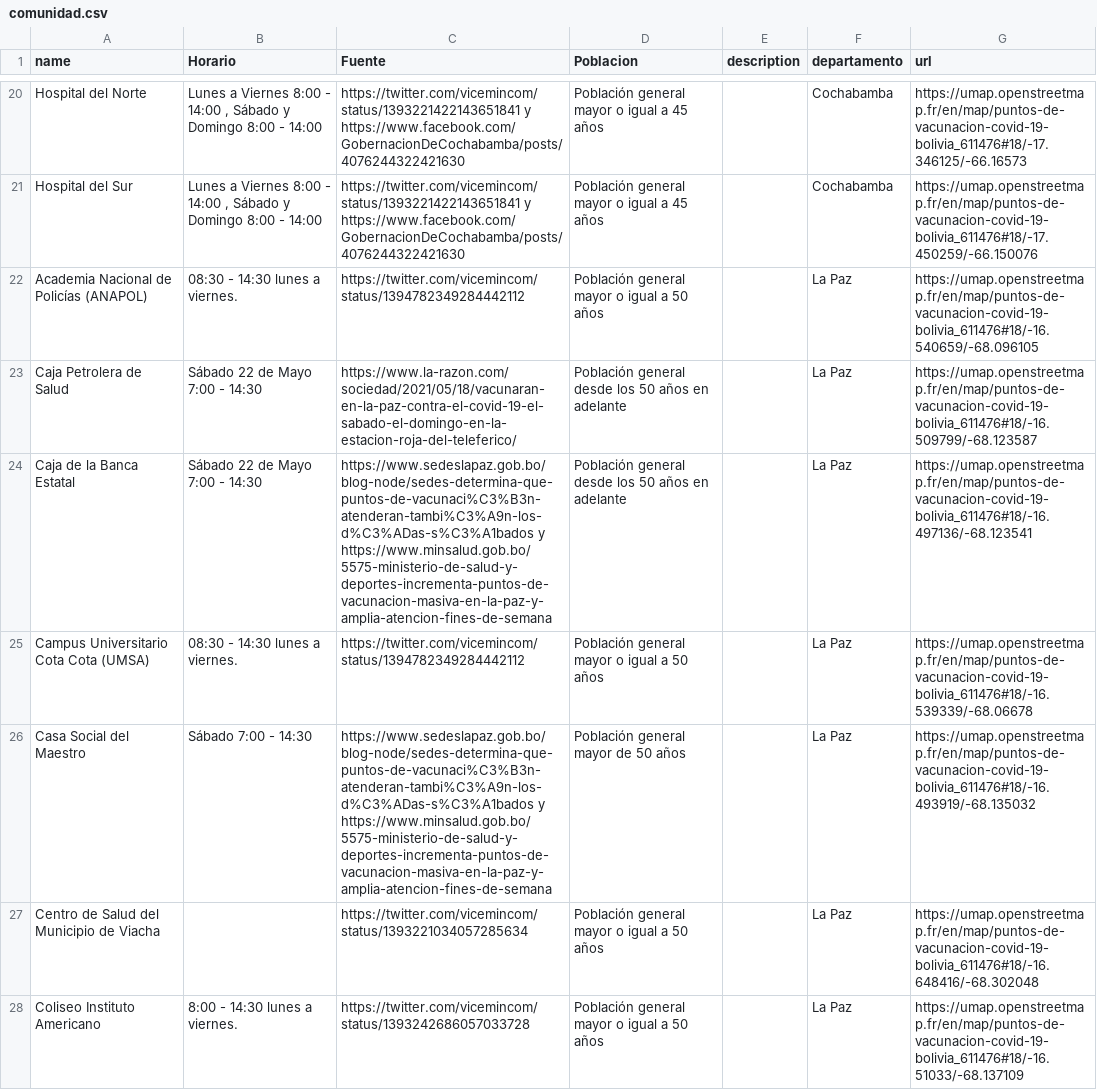
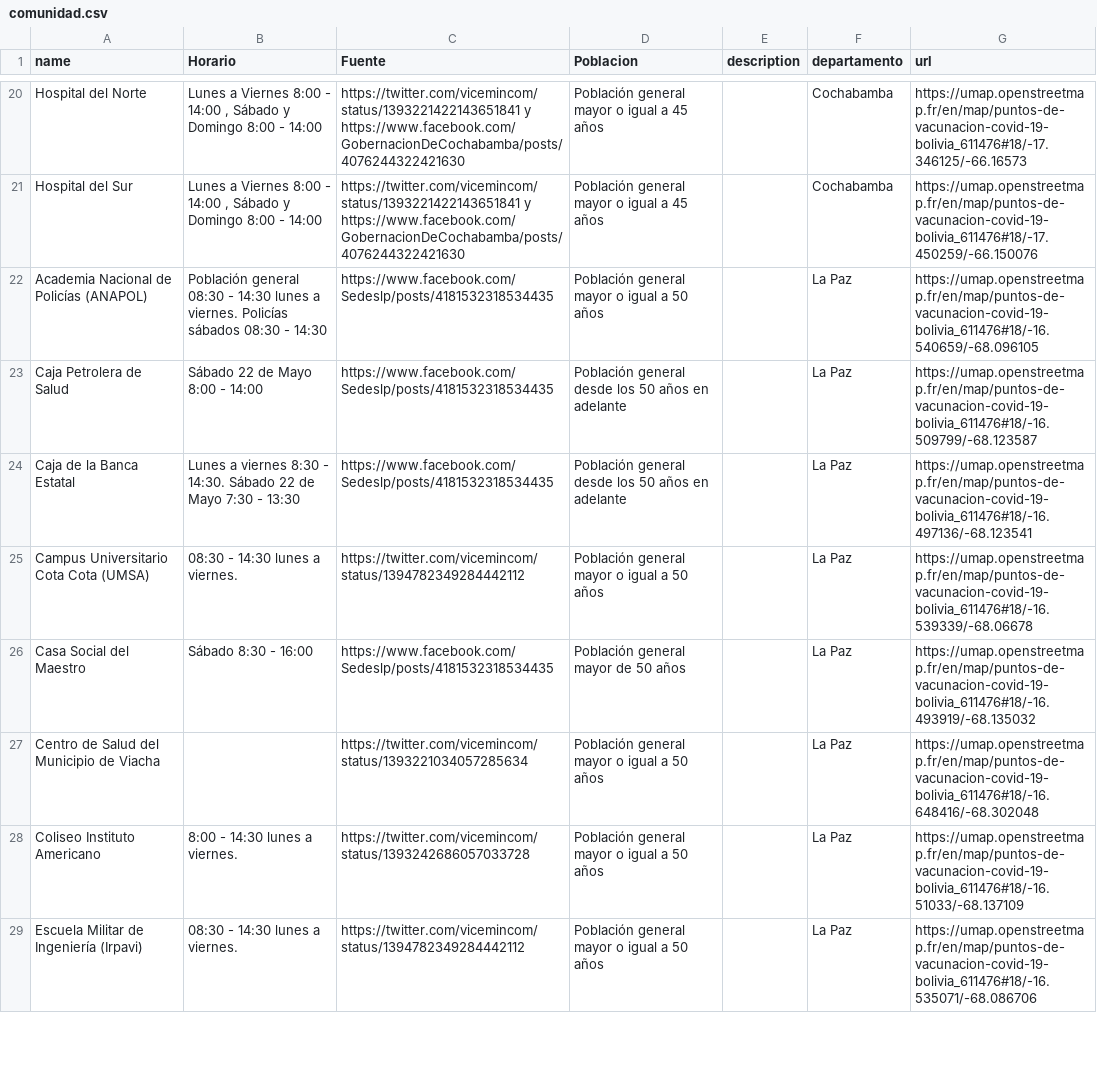
Before and after one commit to mauforonda/puntos_vacunacion, a CSV file: comunidad.csv, drawn as a sheet; only a part is shown, gaps mark what is left out; the shorter side is filled out with more unchanged rows; the diff covers the shown part only.

```diff
--- a/comunidad.csv
+++ b/comunidad.csv
@@ -34,7 +34,7 @@ Hospital del Norte,"Lunes a Viernes 8:00 - 14:00 , Sábado y Domingo 8:00 - 14:0
 Hospital del Sur,"Lunes a Viernes 8:00 - 14:00 , Sábado y Domingo 8:00 - 14:00",https://twitter.com/vicemincom/status/1393221422143651841 y https://www.facebook.com/GobernacionDeCochabamba/posts/4076244322421630,Población general mayor o igual a 45 años,,Cochabamba,https://umap.openstreetmap.fr/en/map/puntos-de-vacunacion-covid-19-bolivia_611476#18/-17.450259/-66.150076
-Academia Nacional de Policías (ANAPOL) ,08:30 - 14:30 lunes a viernes.,https://twitter.com/vicemincom/status/1394782349284442112,Población general mayor o igual a 50 años,,La Paz,https://umap.openstreetmap.fr/en/map/puntos-de-vacunacion-covid-19-bolivia_611476#18/-16.540659/-68.096105
-Caja Petrolera de Salud,Sábado 22 de Mayo 7:00 - 14:30,https://www.la-razon.com/sociedad/2021/05/18/vacunaran-en-la-paz-contra-el-covid-19-el-sabado-el-domingo-en-la-estacion-roja-del-teleferico/,Población general desde los 50 años en adelante,,La Paz,https://umap.openstreetmap.fr/en/map/puntos-de-vacunacion-covid-19-bolivia_611476#18/-16.509799/-68.123587
-Caja de la Banca Estatal,Sábado 22 de Mayo 7:00 - 14:30,https://www.sedeslapaz.gob.bo/blog-node/sedes-determina-que-puntos-de-vacunaci%C3%B3n-atenderan-tambi%C3%A9n-los-d%C3%ADas-s%C3%A1bados y https://www.minsalud.gob.bo/5575-ministerio-de-salud-y-deportes-incrementa-puntos-de-vacunacion-masiva-en-la-paz-y-amplia-atencion-fines-de-semana,Población general desde los 50 años en adelante,,La Paz,https://umap.openstreetmap.fr/en/map/puntos-de-vacunacion-covid-19-bolivia_611476#18/-16.497136/-68.123541
+Academia Nacional de Policías (ANAPOL) ,Población general 08:30 - 14:30 lunes a viernes. Policías sábados 08:30 - 14:30,https://www.facebook.com/Sedeslp/posts/4181532318534435,Población general mayor o igual a 50 años,,La Paz,https://umap.openstreetmap.fr/en/map/puntos-de-vacunacion-covid-19-bolivia_611476#18/-16.540659/-68.096105
+Caja Petrolera de Salud,Sábado 22 de Mayo 8:00 - 14:00,https://www.facebook.com/Sedeslp/posts/4181532318534435,Población general desde los 50 años en adelante,,La Paz,https://umap.openstreetmap.fr/en/map/puntos-de-vacunacion-covid-19-bolivia_611476#18/-16.509799/-68.123587
+Caja de la Banca Estatal,Lunes a viernes 8:30 - 14:30. Sábado 22 de Mayo 7:30 - 13:30,https://www.facebook.com/Sedeslp/posts/4181532318534435,Población general desde los 50 años en adelante,,La Paz,https://umap.openstreetmap.fr/en/map/puntos-de-vacunacion-covid-19-bolivia_611476#18/-16.497136/-68.123541
 Campus Universitario Cota Cota (UMSA),08:30 - 14:30 lunes a viernes.,https://twitter.com/vicemincom/status/1394782349284442112,Población general mayor o igual a 50 años,,La Paz,https://umap.openstreetmap.fr/en/map/puntos-de-vacunacion-covid-19-bolivia_611476#18/-16.539339/-68.06678
-Casa Social del Maestro,Sábado 7:00 - 14:30,https://www.sedeslapaz.gob.bo/blog-node/sedes-determina-que-puntos-de-vacunaci%C3%B3n-atenderan-tambi%C3%A9n-los-d%C3%ADas-s%C3%A1bados y https://www.minsalud.gob.bo/5575-ministerio-de-salud-y-deportes-incrementa-puntos-de-vacunacion-masiva-en-la-paz-y-amplia-atencion-fines-de-semana,Población general mayor de 50 años,,La Paz,https://umap.openstreetmap.fr/en/map/puntos-de-vacunacion-covid-19-bolivia_611476#18/-16.493919/-68.135032
+Casa Social del Maestro,Sábado 8:30 - 16:00,https://www.facebook.com/Sedeslp/posts/4181532318534435,Población general mayor de 50 años,,La Paz,https://umap.openstreetmap.fr/en/map/puntos-de-vacunacion-covid-19-bolivia_611476#18/-16.493919/-68.135032
 Centro de Salud del Municipio de Viacha,,https://twitter.com/vicemincom/status/1393221034057285634,Población general mayor o igual a 50 años, ,La Paz,https://umap.openstreetmap.fr/en/map/puntos-de-vacunacion-covid-19-bolivia_611476#18/-16.648416/-68.302048
```
Also changed, not shown: 1 added row and 26 edited cells elsewhere in this file, 1 other file.
